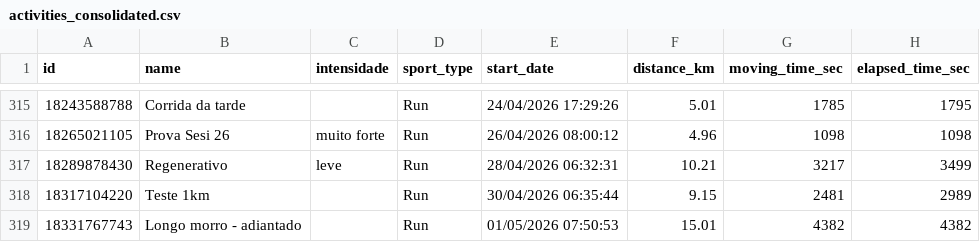
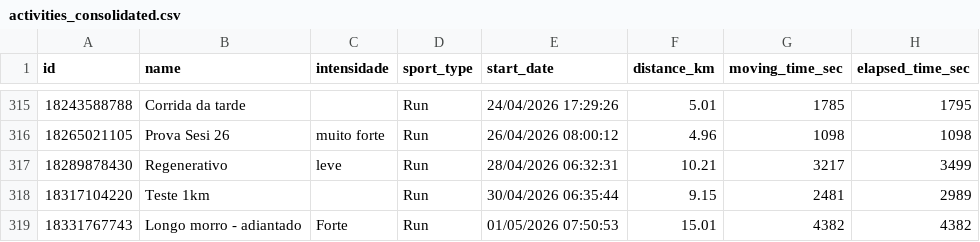
Before and after one commit to alvesisrael/StreamStrava, a CSV file: data/processed/activities_consolidated.csv, drawn as a sheet; only a part is shown, gaps mark what is left out; the diff names each change by its address in the sheet, - before the commit and + after, or states it on an @@ line.

Commit message:
Update activity entry with intensity level

```diff
--- a/data/processed/activities_consolidated.csv
+++ b/data/processed/activities_consolidated.csv
-C319 (intensidade): (empty)
+C319 (intensidade): Forte
```
